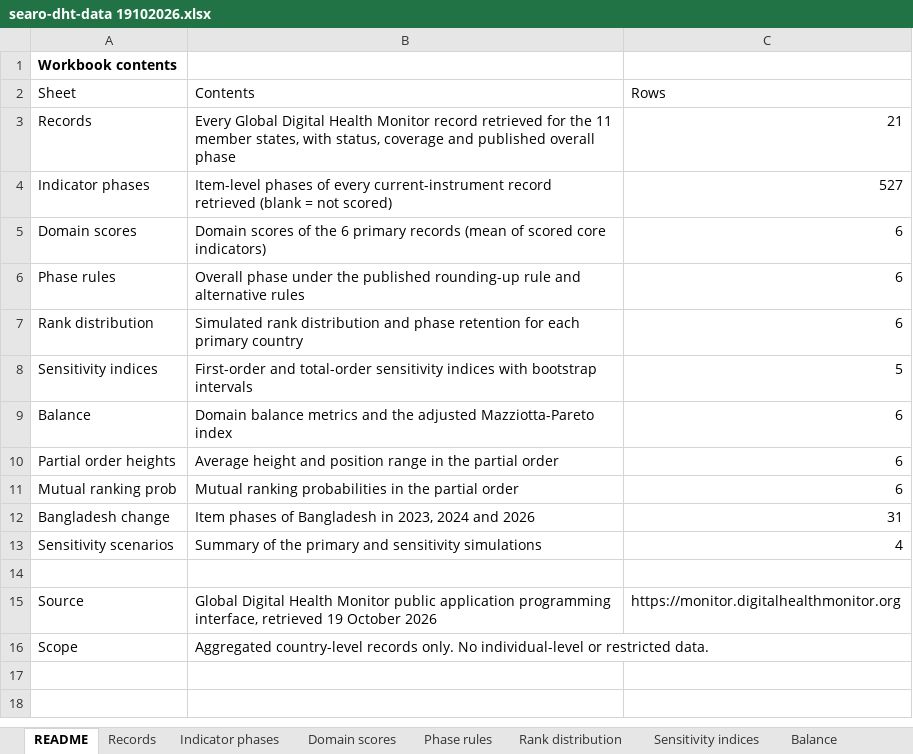
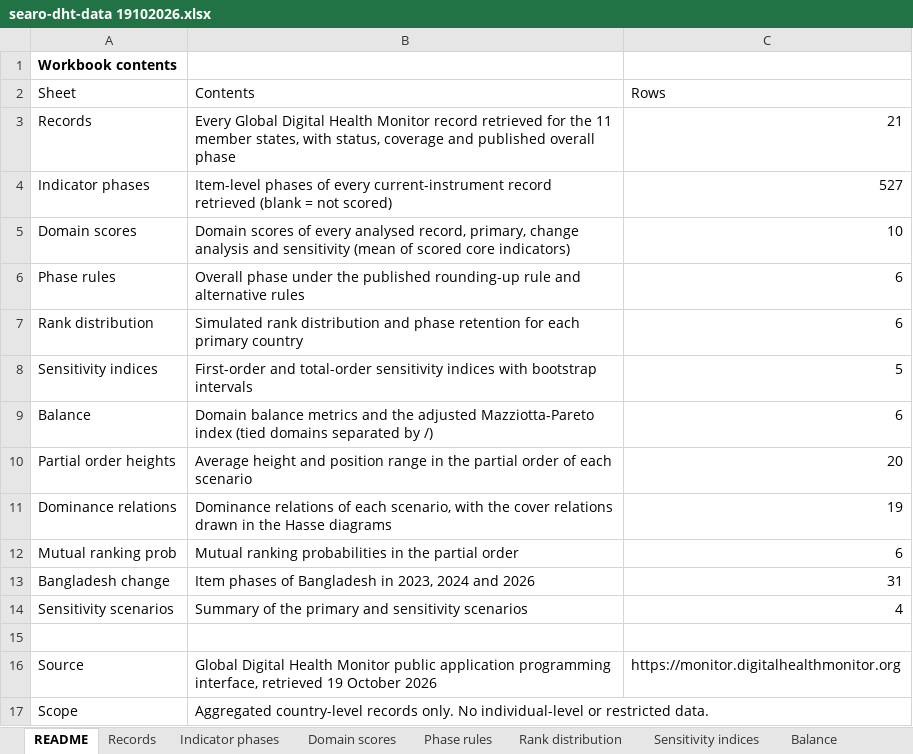
Before and after one commit to mohstaf/searo-dht-data, an Excel workbook: searo-dht-data 19102026.xlsx, sheet README, drawn as a sheet; values as stored, in another font and other column widths than the file's, no borders; addresses are those after the commit; the diff names each change by its address in the sheet, - before the commit and + after, or states it on an @@ line.

Commit message:
Update data workbook: list tied domains in Balance, add domain scores of every analysed record, partial orders and dominance relations of each scenario, and the scenario summary

```diff
--- a/searo-dht-data 19102026.xlsx (sheet README)
+++ b/searo-dht-data 19102026.xlsx (sheet README)
-B5 (Contents): …scores of the 6 primary records (mean of…
+B5 (Contents): …scores of every analysed record, primary, change analysis and sensitivity (mean of…
-C5 (Rows): 6
+C5 (Rows): 10
-B9 (Contents): …Mazziotta-Pareto index
+B9 (Contents): …Mazziotta-Pareto index (tied domains separated by /)
-B10 (Contents): …partial order
+B10 (Contents): …partial order of each scenario
-C10 (Rows): 6
+C10 (Rows): 20
+row 11: Dominance relations | Dominance relations of each scenario, with the cover relations drawn in the Hasse diagrams | 19
-B14 (Contents): …and sensitivity simulations
+B14 (Contents): …and sensitivity scenarios
```
Also changed, not shown: sheet Partial order heights, sheet Sensitivity scenarios, sheet Domain scores, sheet Balance, other sheet tabs.
